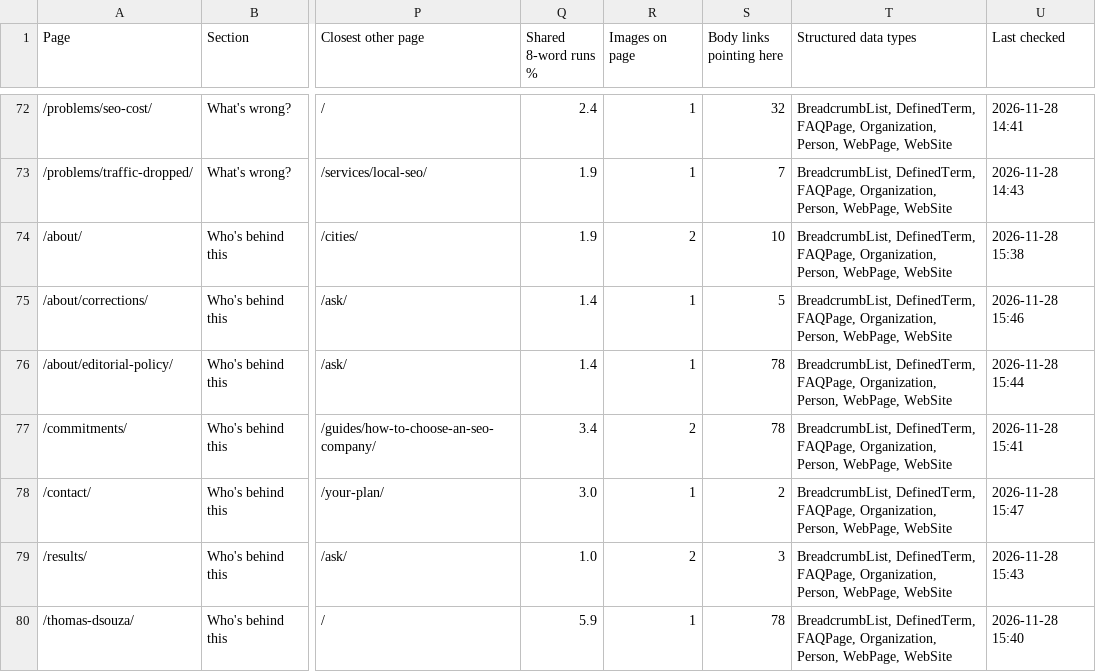
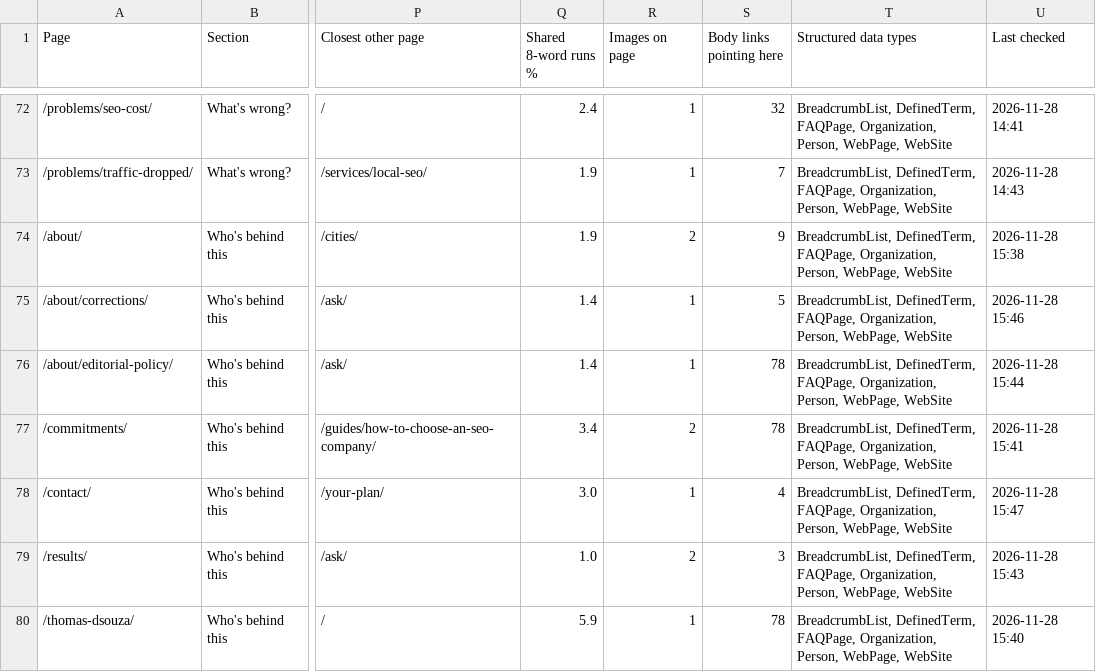
Before and after one commit to Thomas-RSM/rsm-engine, a CSV file: wordpress/qa/site-records.csv, drawn as a sheet; only a part is shown, gaps mark what is left out; the diff covers the shown part only; the diff names each change by its address in the sheet, - before the commit and + after, or states it on an @@ line.

```diff
--- a/wordpress/qa/site-records.csv
+++ b/wordpress/qa/site-records.csv
-S74 (Body links pointing here): 10
+S74 (Body links pointing here): 9
-S78 (Body links pointing here): 2
+S78 (Body links pointing here): 4
```
Also changed, not shown: 58 edited cells elsewhere in this file, 3 other files.
